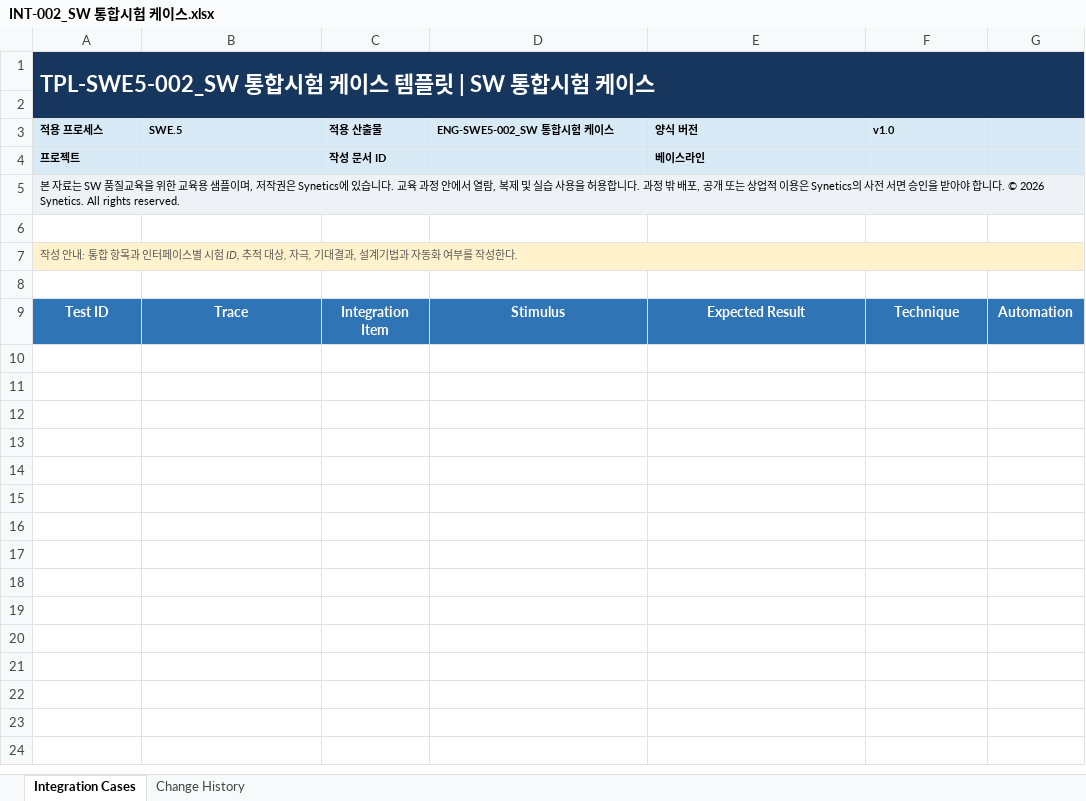
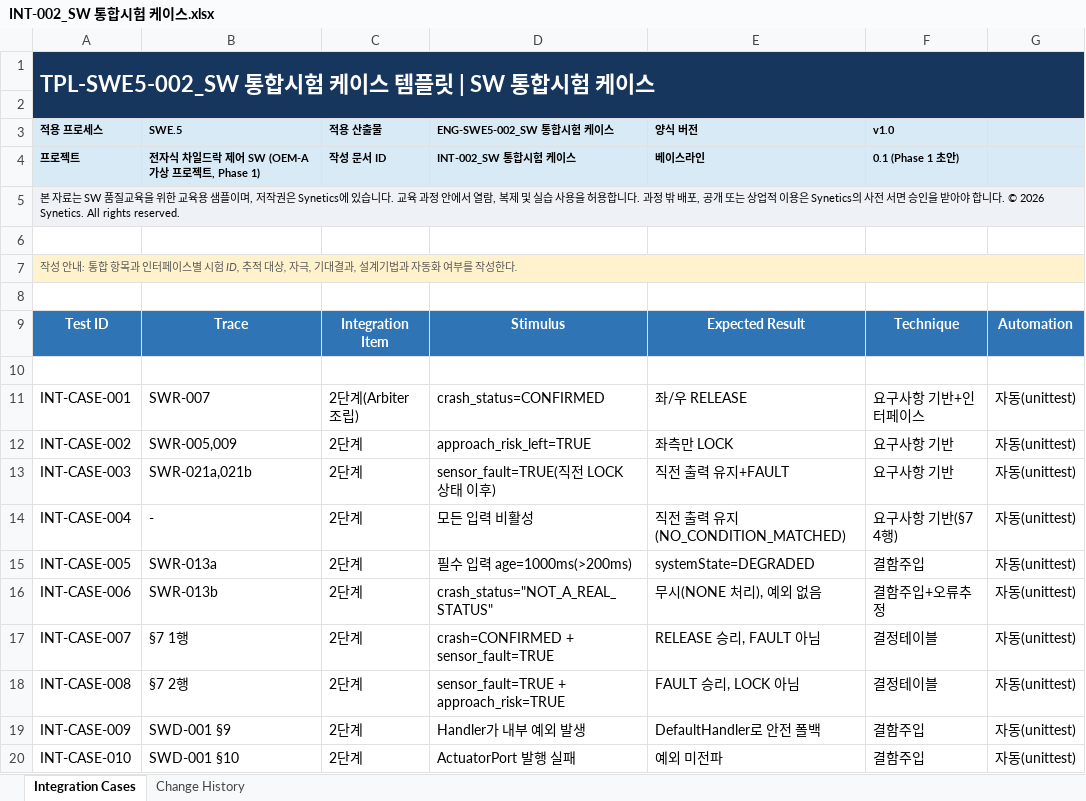
Before and after one commit to devkt153/ngv, an Excel workbook: deliverables/INT-002_SW 통합시험 케이스.xlsx, sheet Integration Cases, drawn as a sheet; values as stored, in another font and other column widths than the file's, no borders; table styles not drawn; the diff names each change by its address in the sheet, - before the commit and + after, or states it on an @@ line.

```diff
--- a/deliverables/INT-002_SW 통합시험 케이스.xlsx (sheet Integration Cases)
+++ b/deliverables/INT-002_SW 통합시험 케이스.xlsx (sheet Integration Cases)
-B1:G1 fill: #17365D
+B1:G1 fill: none
-A2:G2 fill: #17365D
+A2:G2 fill: none
-B4 (SWE.5): (empty)
+B4 (SWE.5): 전자식 차일드락 제어 SW (OEM-A 가상 프로젝트, Phase 1)
-D4 (ENG-SWE5-002_SW 통합시험 케이스): (empty)
+D4 (ENG-SWE5-002_SW 통합시험 케이스): INT-002_SW 통합시험 케이스
-F4 (v1.0): (empty)
+F4 (v1.0): 0.1 (Phase 1 초안)
-B5:G5 fill: #EEF2F6
+B5:G5 fill: none
-B7:G7 fill: #FFF2CC
+B7:G7 fill: none
+row 10: (empty)
+row 11: INT-CASE-001 | SWR-007 | 2단계(Arbiter 조립) | crash_status=CONFIRMED | 좌/우 RELEASE | 요구사항 기반+인터페이스 | 자동(unittest)
+row 12: INT-CASE-002 | SWR-005,009 | 2단계 | approach_risk_left=TRUE | 좌측만 LOCK | 요구사항 기반 | 자동(unittest)
+row 13: INT-CASE-003 | SWR-021a,021b | 2단계 | sensor_fault=TRUE(직전 LOCK 상태 이후) | 직전 출력 유지+FAULT | 요구사항 기반 | 자동(unittest)
+row 14: INT-CASE-004 | - | 2단계 | 모든 입력 비활성 | 직전 출력 유지(NO_CONDITION_MATCHED) | 요구사항 기반(§7 4행) | 자동(unittest)
+row 15: INT-CASE-005 | SWR-013a | 2단계 | 필수 입력 age=1000ms(>200ms) | systemState=DEGRADED | 결함주입 | 자동(unittest)
+row 16: INT-CASE-006 | SWR-013b | 2단계 | crash_status="NOT_A_REAL_STATUS" | 무시(NONE 처리), 예외 없음 | 결함주입+오류추정 | 자동(unittest)
+row 17: INT-CASE-007 | §7 1행 | 2단계 | crash=CONFIRMED + sensor_fault=TRUE | RELEASE 승리, FAULT 아님 | 결정테이블 | 자동(unittest)
+row 18: INT-CASE-008 | §7 2행 | 2단계 | sensor_fault=TRUE + approach_risk=TRUE | FAULT 승리, LOCK 아님 | 결정테이블 | 자동(unittest)
+row 19: INT-CASE-009 | SWD-001 §9 | 2단계 | Handler가 내부 예외 발생 | DefaultHandler로 안전 폴백 | 결함주입 | 자동(unittest)
+row 20: INT-CASE-010 | SWD-001 §10 | 2단계 | ActuatorPort 발행 실패 | 예외 미전파 | 결함주입 | 자동(unittest)
```
Also changed, not shown: sheet Change History, deliverables/INT-003_SW 통합시험 결과서.xlsx, traceability/TRC-001_양방향 요구사항 추적 매트릭스.xlsx, 10 other files.
